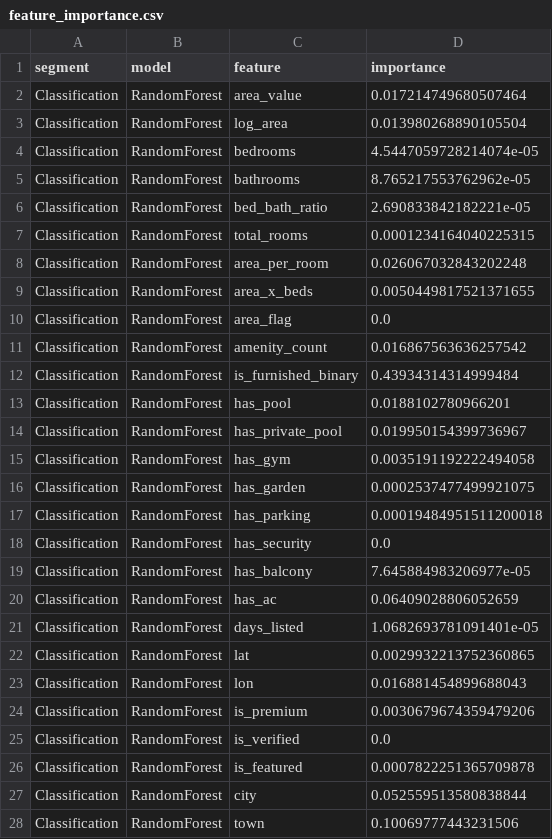
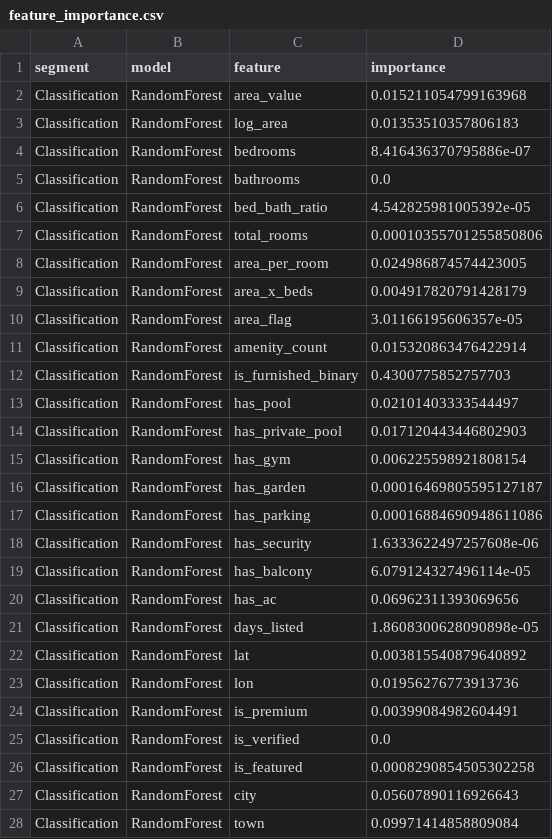
Before and after one commit to MohammedAhmed-01/Egypt_Real_Estate_Data_Analysis_2026, a CSV file: Data/Processed/feature_importance.csv, drawn as a sheet; only a part is shown; the diff covers the shown part only.

```diff
--- a/Data/Processed/feature_importance.csv
+++ b/Data/Processed/feature_importance.csv
@@ -1,28 +1,28 @@
 segment,model,feature,importance
-Classification,RandomForest,area_value,0.017214749680507464
-Classification,RandomForest,log_area,0.013980268890105504
-Classification,RandomForest,bedrooms,4.5447059728214074e-05
-Classification,RandomForest,bathrooms,8.765217553762962e-05
-Classification,RandomForest,bed_bath_ratio,2.690833842182221e-05
-Classification,RandomForest,total_rooms,0.0001234164040225315
-Classification,RandomForest,area_per_room,0.026067032843202248
-Classification,RandomForest,area_x_beds,0.0050449817521371655
-Classification,RandomForest,area_flag,0.0
-Classification,RandomForest,amenity_count,0.016867563636257542
-Classification,RandomForest,is_furnished_binary,0.43934314314999484
-Classification,RandomForest,has_pool,0.0188102780966201
-Classification,RandomForest,has_private_pool,0.019950154399736967
-Classification,RandomForest,has_gym,0.0035191192222494058
-Classification,RandomForest,has_garden,0.0002537477499921075
-Classification,RandomForest,has_parking,0.00019484951511200018
-Classification,RandomForest,has_security,0.0
-Classification,RandomForest,has_balcony,7.645884983206977e-05
-Classification,RandomForest,has_ac,0.06409028806052659
-Classification,RandomForest,days_listed,1.0682693781091401e-05
-Classification,RandomForest,lat,0.0029932213752360865
-Classification,RandomForest,lon,0.016881454899688043
-Classification,RandomForest,is_premium,0.0030679674359479206
+Classification,RandomForest,area_value,0.015211054799163968
+Classification,RandomForest,log_area,0.01353510357806183
+Classification,RandomForest,bedrooms,8.416436370795886e-07
+Classification,RandomForest,bathrooms,0.0
+Classification,RandomForest,bed_bath_ratio,4.542825981005392e-05
+Classification,RandomForest,total_rooms,0.00010355701255850806
+Classification,RandomForest,area_per_room,0.024986874574423005
+Classification,RandomForest,area_x_beds,0.004917820791428179
+Classification,RandomForest,area_flag,3.01166195606357e-05
+Classification,RandomForest,amenity_count,0.015320863476422914
+Classification,RandomForest,is_furnished_binary,0.4300775852757703
+Classification,RandomForest,has_pool,0.02101403333544497
+Classification,RandomForest,has_private_pool,0.017120443446802903
+Classification,RandomForest,has_gym,0.006225598921808154
+Classification,RandomForest,has_garden,0.00016469805595127187
+Classification,RandomForest,has_parking,0.00016884690948611086
+Classification,RandomForest,has_security,1.6333622497257608e-06
+Classification,RandomForest,has_balcony,6.079124327496114e-05
+Classification,RandomForest,has_ac,0.06962311393069656
+Classification,RandomForest,days_listed,1.8608300628090898e-05
+Classification,RandomForest,lat,0.003815540879640892
+Classification,RandomForest,lon,0.01956276773913736
+Classification,RandomForest,is_premium,0.00399084982604491
 Classification,RandomForest,is_verified,0.0
-Classification,RandomForest,is_featured,0.0007822251365709878
-Classification,RandomForest,city,0.052559513580838844
-Classification,RandomForest,town,0.10069777443231506
+Classification,RandomForest,is_featured,0.0008290854505302258
+Classification,RandomForest,city,0.05607890116926643
+Classification,RandomForest,town,0.09971414858809084
```
Also changed, not shown: 23 edited cells elsewhere in this file, Data/Processed/eda_summary_stats.csv, Data/Processed/egypt_re_predictions.csv, 34 other files.
